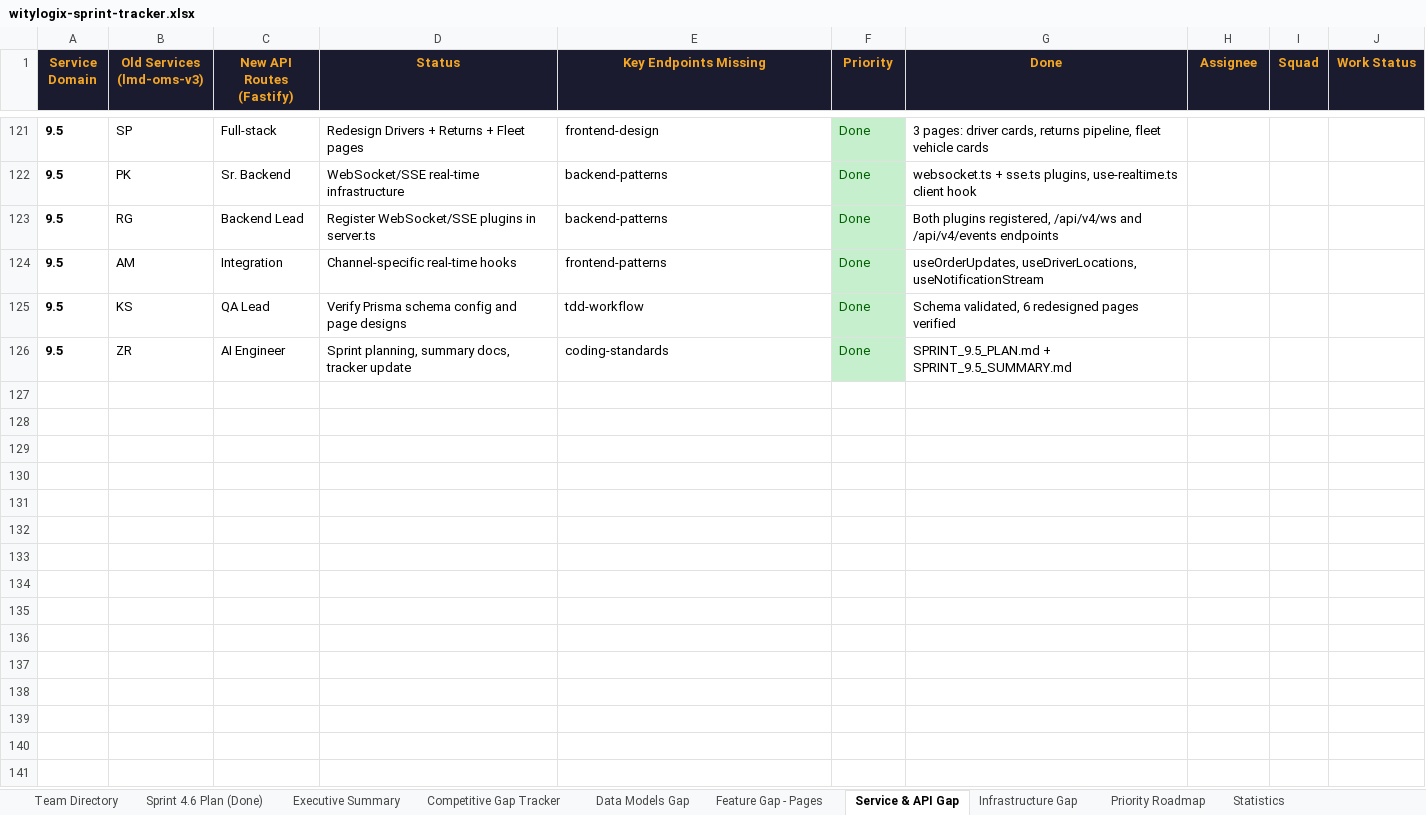
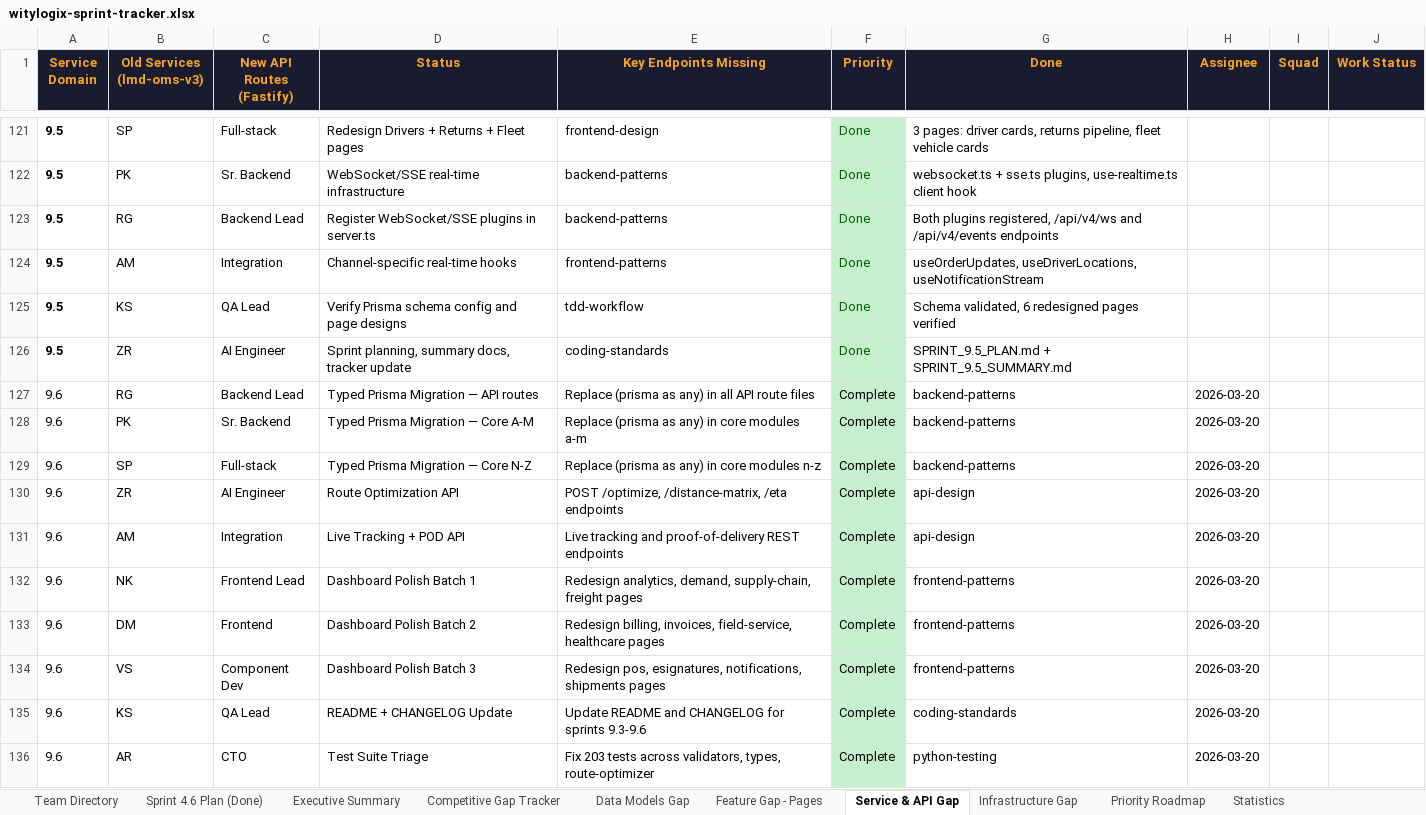
Before and after one commit to wityliti/witylogix, an Excel workbook: witylogix-sprint-tracker.xlsx, sheet Service & API Gap, drawn as a sheet; only a part is shown, gaps mark what is left out; values as stored, in another font and other column widths than the file's, no borders; the diff names each change by its address in the sheet, - before the commit and + after, or states it on an @@ line.

```diff
--- a/witylogix-sprint-tracker.xlsx (sheet Service & API Gap)
+++ b/witylogix-sprint-tracker.xlsx (sheet Service & API Gap)
+row 127: 9.6 | RG | Backend Lead | Typed Prisma Migration — API routes | Replace (prisma as any) in all API route files | Complete | backend-patterns | 2026-03-20
+row 128: 9.6 | PK | Sr. Backend | Typed Prisma Migration — Core A-M | Replace (prisma as any) in core modules a-m | Complete | backend-patterns | 2026-03-20
+row 129: 9.6 | SP | Full-stack | Typed Prisma Migration — Core N-Z | Replace (prisma as any) in core modules n-z | Complete | backend-patterns | 2026-03-20
+row 130: 9.6 | ZR | AI Engineer | Route Optimization API | POST /optimize, /distance-matrix, /eta endpoints | Complete | api-design | 2026-03-20
+row 131: 9.6 | AM | Integration | Live Tracking + POD API | Live tracking and proof-of-delivery REST endpoints | Complete | api-design | 2026-03-20
+row 132: 9.6 | NK | Frontend Lead | Dashboard Polish Batch 1 | Redesign analytics, demand, supply-chain, freight pages | Complete | frontend-patterns | 2026-03-20
+row 133: 9.6 | DM | Frontend | Dashboard Polish Batch 2 | Redesign billing, invoices, field-service, healthcare pages | Complete | frontend-patterns | 2026-03-20
+row 134: 9.6 | VS | Component Dev | Dashboard Polish Batch 3 | Redesign pos, esignatures, notifications, shipments pages | Complete | frontend-patterns | 2026-03-20
+row 135: 9.6 | KS | QA Lead | README + CHANGELOG Update | Update README and CHANGELOG for sprints 9.3-9.6 | Complete | coding-standards | 2026-03-20
+row 136: 9.6 | AR | CTO | Test Suite Triage | Fix 203 tests across validators, types, route-optimizer | Complete | python-testing | 2026-03-20
```
Also changed, not shown: 43 other files.
